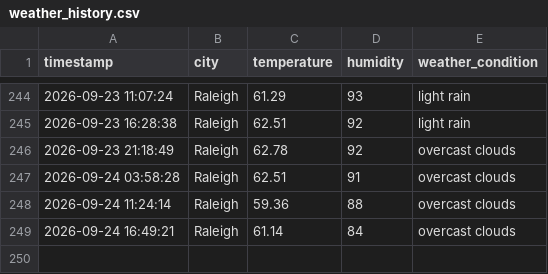
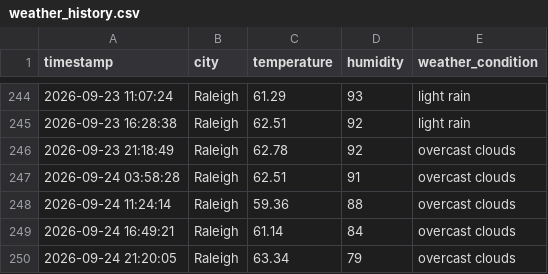
Before and after one commit to pwaltonbrown/Automated_Weather_Data_Pipeline, a CSV file: weather_history.csv, drawn as a sheet; only a part is shown, gaps mark what is left out.

```diff
--- a/weather_history.csv
+++ b/weather_history.csv
@@ -249 +249,2 @@ timestamp,city,temperature,humidity,weather_condition
 2026-09-24 16:49:21,Raleigh,61.14,84,overcast clouds
+2026-09-24 21:20:05,Raleigh,63.34,79,overcast clouds
```
